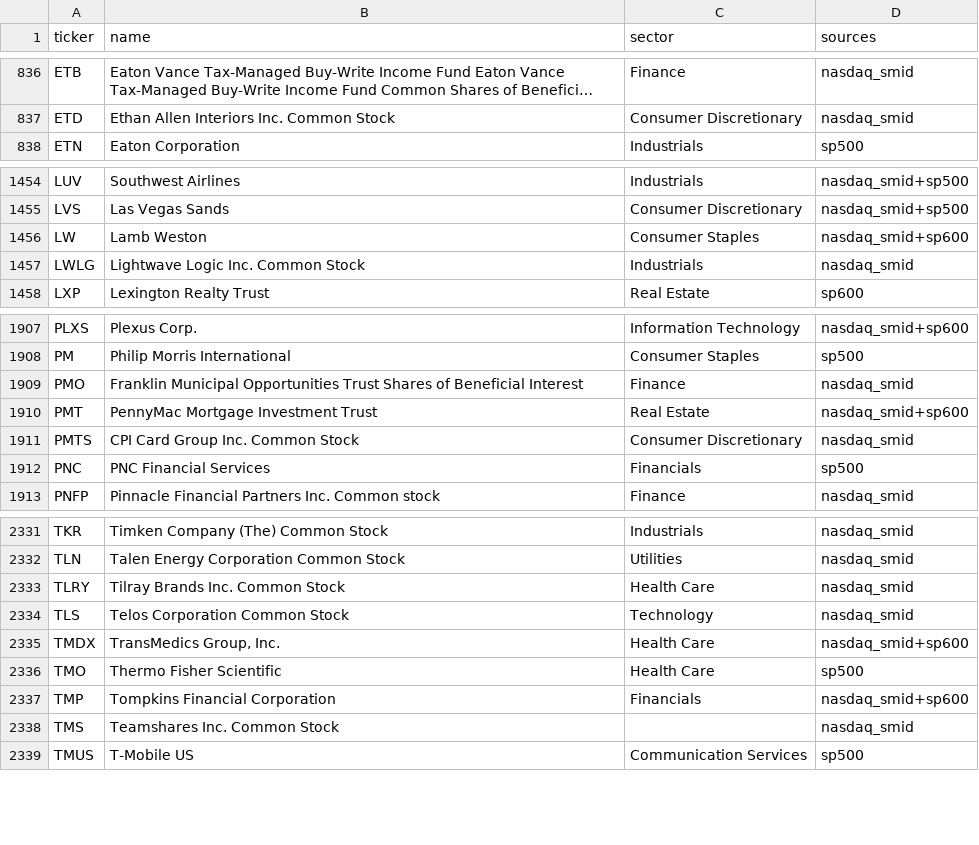
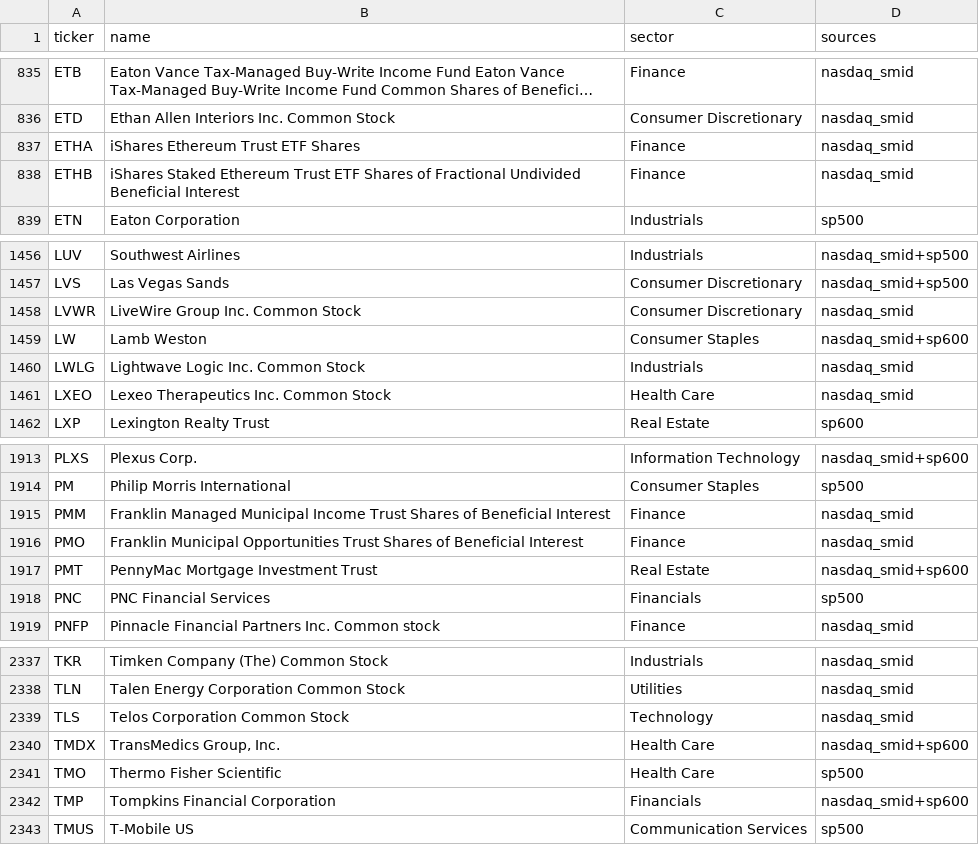
Before and after one commit to CHUCHUDACHUCHU/cluade-tracking-schedule-3, a CSV file: tickers/universe.csv, drawn as a sheet; only a part is shown, gaps mark what is left out; long unchanged cells end in …; removed rows and columns are numbered as before the commit, all else as after; the diff covers the shown part only; the diff names each change by its address in the sheet, - before the commit and + after, or states it on an @@ line.

```diff
--- a/tickers/universe.csv
+++ b/tickers/universe.csv
+row 837: ETHA | iShares Ethereum Trust ETF Shares | Finance | nasdaq_smid
+row 838: ETHB | iShares Staked Ethereum Trust ETF Shares of Fractional Undivided Beneficial Interest | Finance | nasdaq_smid
+row 1458: LVWR | LiveWire Group Inc. Common Stock | Consumer Discretionary | nasdaq_smid
+row 1461: LXEO | Lexeo Therapeutics Inc. Common Stock | Health Care | nasdaq_smid
+row 1915: PMM | Franklin Managed Municipal Income Trust Shares of Beneficial Interest | Finance | nasdaq_smid
-row 1911: PMTS | CPI Card Group Inc. Common Stock | Consumer Discretionary | nasdaq_smid
-row 2333: TLRY | Tilray Brands Inc. Common Stock | Health Care | nasdaq_smid
-row 2338: TMS | Teamshares Inc. Common Stock |  | nasdaq_smid
```
Also changed, not shown: 16 added rows, 15 removed rows and 5 edited cells elsewhere in this file, data/universe_latest.csv, 5 other files.
